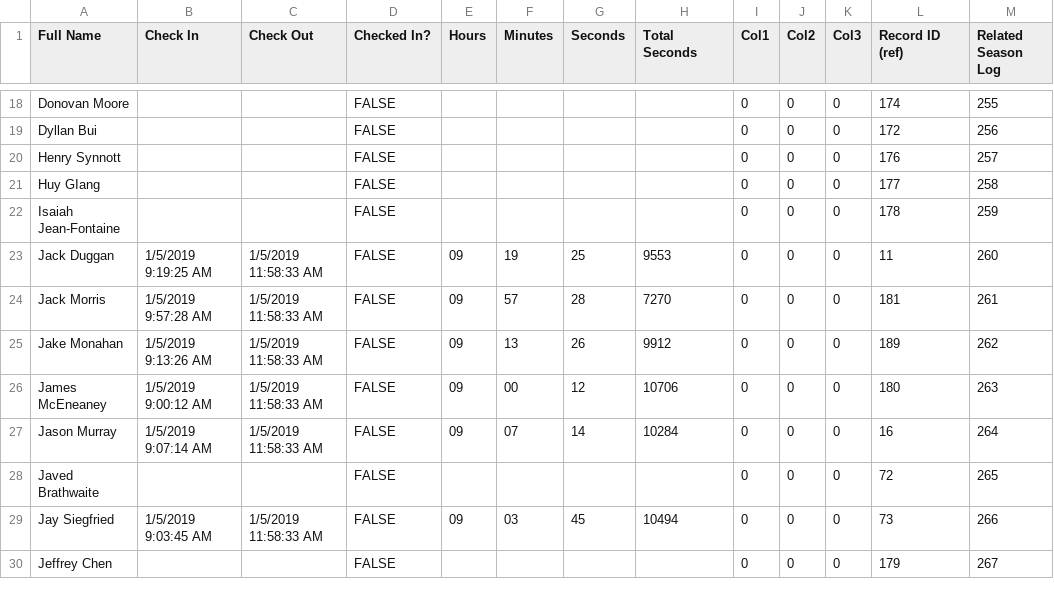
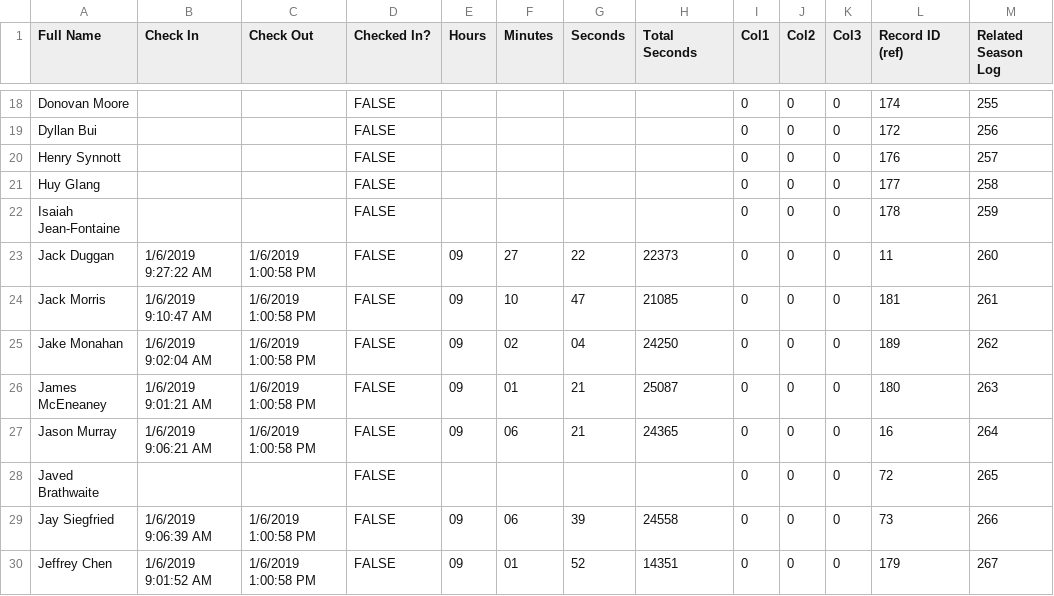
Before and after one commit to prifken/robotics3958, a CSV file: 2019 Attendance/data/Data.csv, drawn as a sheet; only a part is shown, gaps mark what is left out; the diff covers the shown part only.

```diff
--- a/2019 Attendance/data/Data.csv
+++ b/2019 Attendance/data/Data.csv
@@ -22,9 +22,9 @@ Huy GIang,,,FALSE,,,,,0,0,0,177,258
 Isaiah Jean-Fontaine,,,FALSE,,,,,0,0,0,178,259
-Jack Duggan,1/5/2019 9:19:25 AM,1/5/2019 11:58:33 AM,FALSE,09,19,25,9553,0,0,0,11,260
-Jack Morris,1/5/2019 9:57:28 AM,1/5/2019 11:58:33 AM,FALSE,09,57,28,7270,0,0,0,181,261
-Jake Monahan,1/5/2019 9:13:26 AM,1/5/2019 11:58:33 AM,FALSE,09,13,26,9912,0,0,0,189,262
-James McEneaney,1/5/2019 9:00:12 AM,1/5/2019 11:58:33 AM,FALSE,09,00,12,10706,0,0,0,180,263
-Jason Murray,1/5/2019 9:07:14 AM,1/5/2019 11:58:33 AM,FALSE,09,07,14,10284,0,0,0,16,264
+Jack Duggan,1/6/2019 9:27:22 AM,1/6/2019 1:00:58 PM,FALSE,09,27,22,22373,0,0,0,11,260
+Jack Morris,1/6/2019 9:10:47 AM,1/6/2019 1:00:58 PM,FALSE,09,10,47,21085,0,0,0,181,261
+Jake Monahan,1/6/2019 9:02:04 AM,1/6/2019 1:00:58 PM,FALSE,09,02,04,24250,0,0,0,189,262
+James McEneaney,1/6/2019 9:01:21 AM,1/6/2019 1:00:58 PM,FALSE,09,01,21,25087,0,0,0,180,263
+Jason Murray,1/6/2019 9:06:21 AM,1/6/2019 1:00:58 PM,FALSE,09,06,21,24365,0,0,0,16,264
 Javed Brathwaite,,,FALSE,,,,,0,0,0,72,265
-Jay Siegfried,1/5/2019 9:03:45 AM,1/5/2019 11:58:33 AM,FALSE,09,03,45,10494,0,0,0,73,266
-Jeffrey Chen,,,FALSE,,,,,0,0,0,179,267
+Jay Siegfried,1/6/2019 9:06:39 AM,1/6/2019 1:00:58 PM,FALSE,09,06,39,24558,0,0,0,73,266
+Jeffrey Chen,1/6/2019 9:01:52 AM,1/6/2019 1:00:58 PM,FALSE,09,01,52,14351,0,0,0,179,267
```
Also changed, not shown: 86 edited cells elsewhere in this file, 24 other files.
